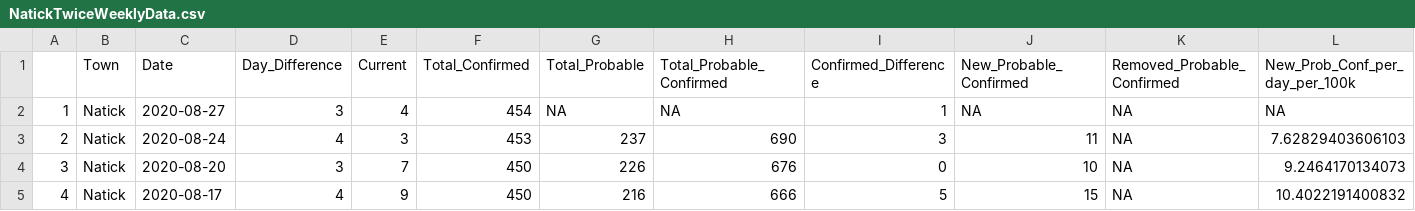
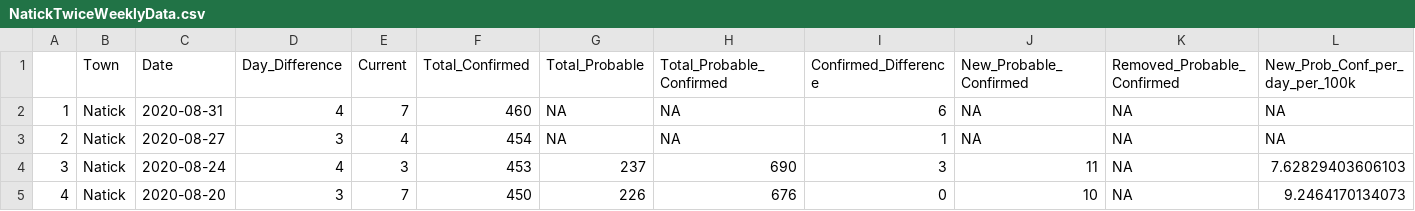
Before and after one commit to jimaraujo/NatickAreaCovid, a CSV file: Data/NatickTwiceWeeklyData.csv, drawn as a sheet; only a part is shown; the shorter side is filled out with more unchanged rows; addresses are those after the commit; rows hold the shown columns only; the diff names each change by its address in the sheet, - before the commit and + after, or states it on an @@ line.

Commit message:
Add files via upload

```diff
--- a/Data/NatickTwiceWeeklyData.csv
+++ b/Data/NatickTwiceWeeklyData.csv
+row 2: 1 | Natick | 2020-08-31 | 4 | 7 | 460 | NA | NA | 6 | NA | NA | NA
@@ column A renumbered from row 3 down @@
```
